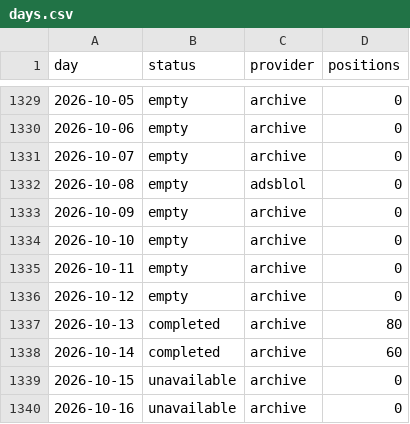
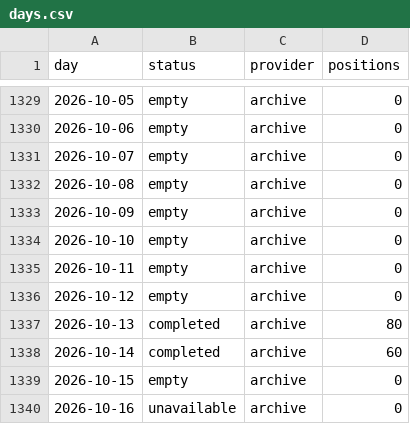
Before and after one commit to peterridzon/lietadielka, a CSV file: data/observations/505c07/days.csv, drawn as a sheet; only a part is shown, gaps mark what is left out.

```diff
--- a/data/observations/505c07/days.csv
+++ b/data/observations/505c07/days.csv
@@ -1331,3 +1331,3 @@ day,status,provider,positions
 2026-10-07,empty,archive,0
-2026-10-08,empty,adsblol,0
+2026-10-08,empty,archive,0
 2026-10-09,empty,archive,0
@@ -1338,3 +1338,3 @@ day,status,provider,positions
 2026-10-14,completed,archive,60
-2026-10-15,unavailable,archive,0
+2026-10-15,empty,archive,0
 2026-10-16,unavailable,archive,0
```
Also changed, not shown: data/observations/505c06/days.csv, data/observations/505c09/days.csv, 4 other files.
